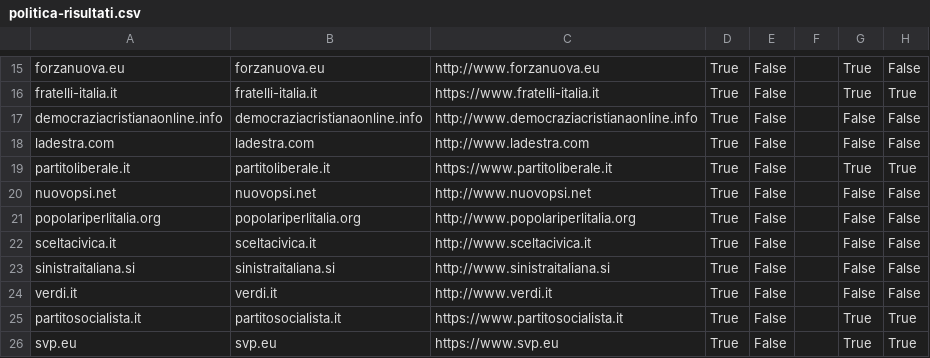
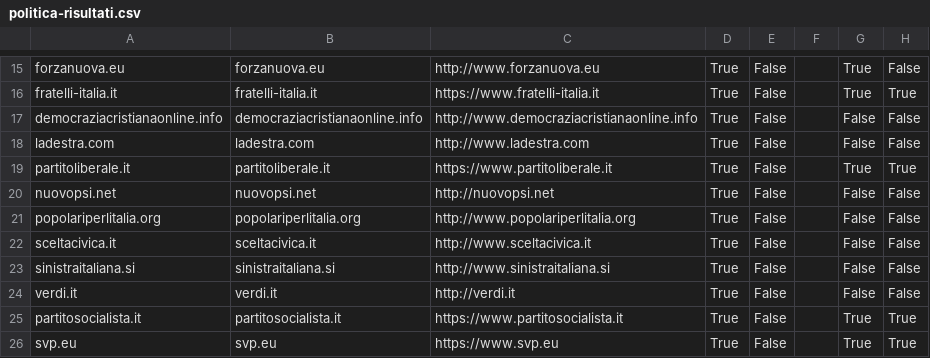
Before and after one commit to sicurezzadeimedia/italia, a CSV file: politica-risultati.csv, drawn as a sheet; only a part is shown, gaps mark what is left out; the diff names each change by its address in the sheet, - before the commit and + after, or states it on an @@ line.

Commit message:
update scan

```diff
--- a/politica-risultati.csv
+++ b/politica-risultati.csv
-C20: http://www.nuovopsi.net
+C20: http://nuovopsi.net
-C24: http://www.verdi.it
+C24: http://verdi.it
```
